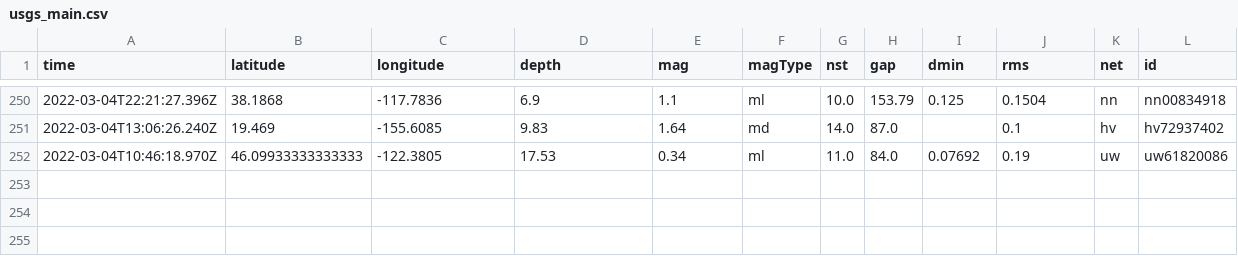
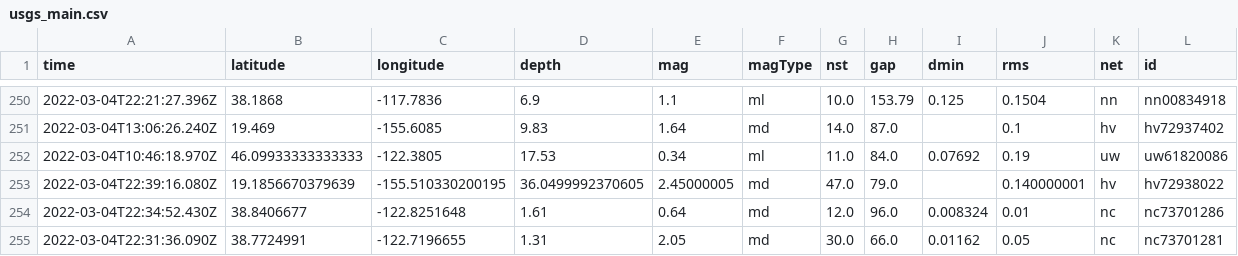
Before and after one commit to chadday/nicar-gitaction, a CSV file: usgs_main.csv, drawn as a sheet; only a part is shown, gaps mark what is left out; rows hold the shown columns only; the diff names each change by its address in the sheet, - before the commit and + after, or states it on an @@ line.

```diff
--- a/usgs_main.csv
+++ b/usgs_main.csv
+row 253: 2022-03-04T22:39:16.080Z | 19.1856670379639 | -155.510330200195 | 36.0499992370605 | 2.45000005 | md | 47.0 | 79.0 |  | 0.140000001 | hv | hv72938022
+row 254: 2022-03-04T22:34:52.430Z | 38.8406677 | -122.8251648 | 1.61 | 0.64 | md | 12.0 | 96.0 | 0.008324 | 0.01 | nc | nc73701286
+row 255: 2022-03-04T22:31:36.090Z | 38.7724991 | -122.7196655 | 1.31 | 2.05 | md | 30.0 | 66.0 | 0.01162 | 0.05 | nc | nc73701281
```
Also changed, not shown: usgs_current.csv.
